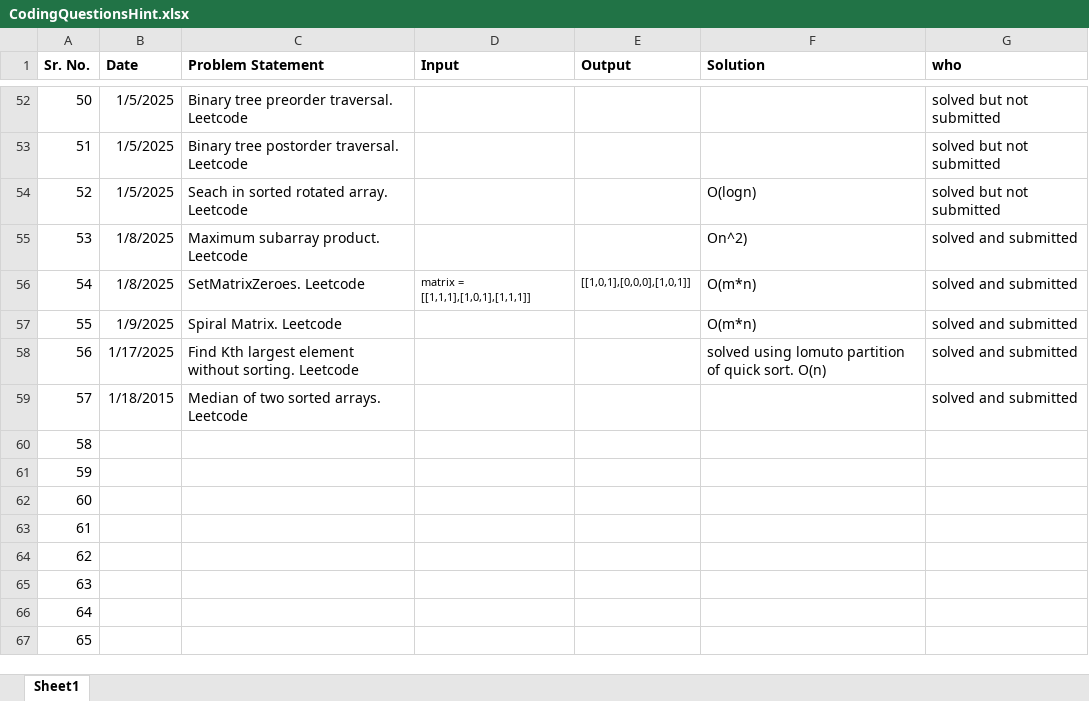
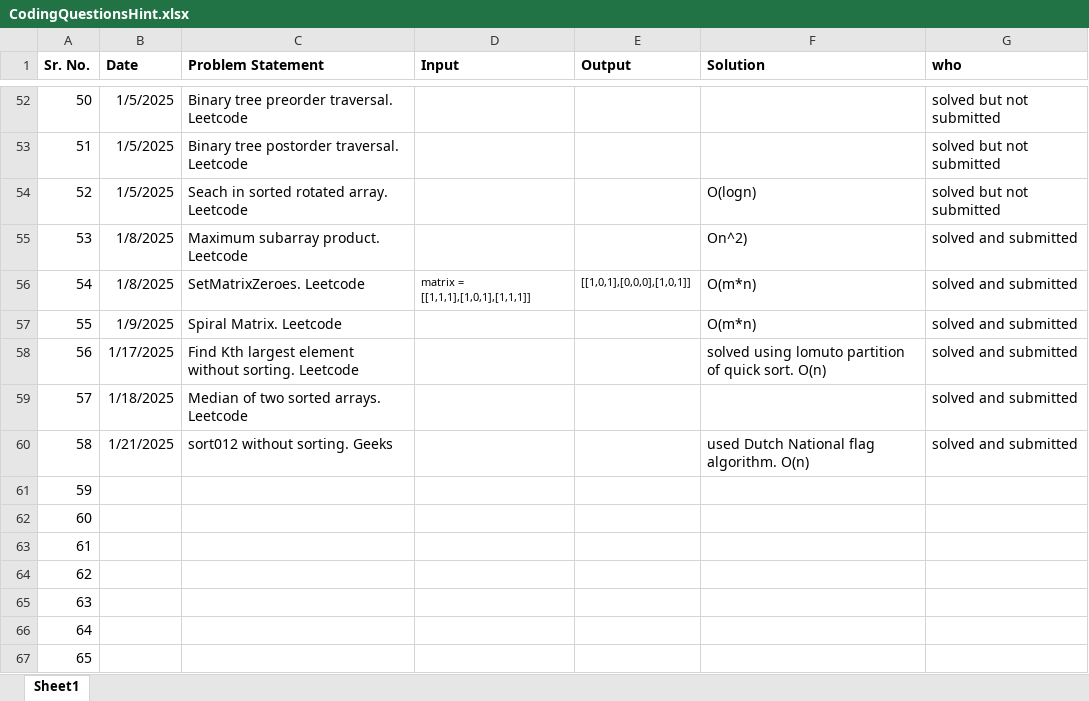
Before and after one commit to SonaliNehere/DSAPractice, an Excel workbook: CodingQuestionsHint.xlsx, sheet Sheet1, drawn as a sheet; only a part is shown, gaps mark what is left out; values as stored, in another font and other column widths than the file's, no borders; the diff names each change by its address in the sheet, - before the commit and + after, or states it on an @@ line.

Commit message:
Add files via upload

```diff
--- a/CodingQuestionsHint.xlsx (sheet Sheet1)
+++ b/CodingQuestionsHint.xlsx (sheet Sheet1)
-B59 (Date): 1/18/2015
+B59 (Date): 1/18/2025
-B60 (Date): (empty)
+B60 (Date): 1/21/2025
-C60 (Problem Statement): (empty)
+C60 (Problem Statement): sort012 without sorting. Geeks
-F60 (Solution): (empty)
+F60 (Solution): used Dutch National flag algorithm. O(n)
-G60 (who): (empty)
+G60 (who): solved and submitted
```
